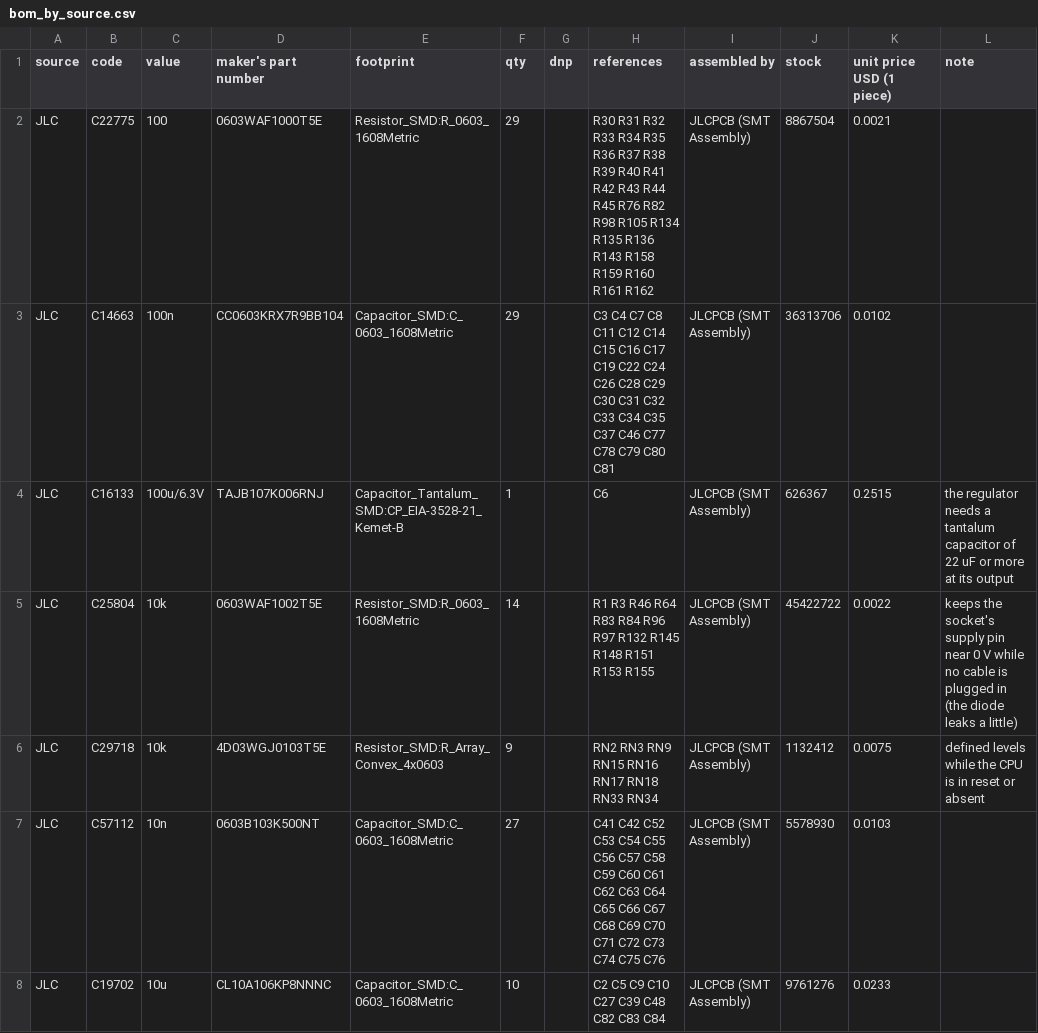
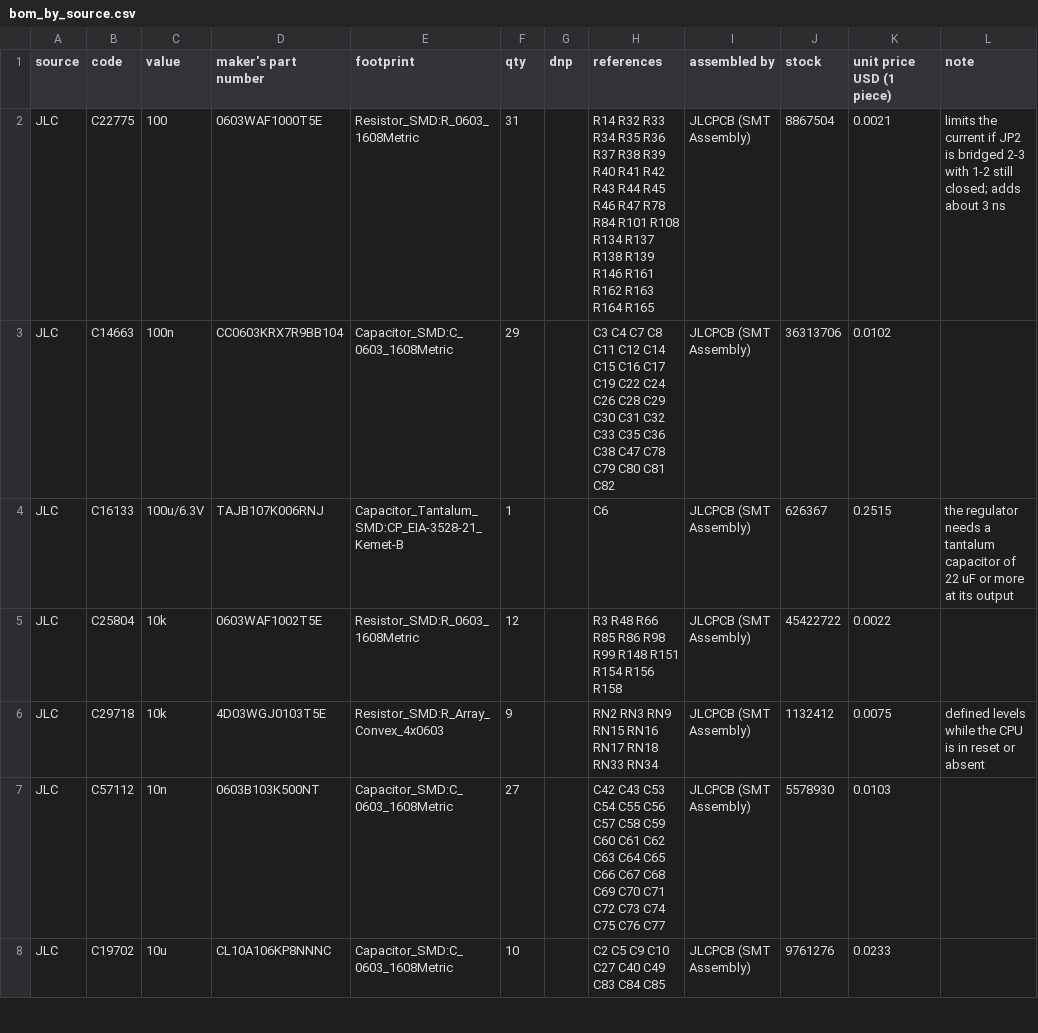
Before and after one commit to ryuquir/lunar-tear, a CSV file: hardware/famicom-jamma/out/bom_by_source.csv, drawn as a sheet; only a part is shown; the diff covers the shown part only.

```diff
--- a/hardware/famicom-jamma/out/bom_by_source.csv
+++ b/hardware/famicom-jamma/out/bom_by_source.csv
@@ -1,8 +1,8 @@
 source,code,value,maker's part number,footprint,qty,dnp,references,assembled by,stock,unit price USD (1 piece),note
-JLC,C22775,100,0603WAF1000T5E,Resistor_SMD:R_0603_1608Metric,29,,R30 R31 R32 R33 R34 R35 R36 R37 R38 R39 R40 R41 R42 R43 R44 R45 R76 R82 R98 R105 R134 R135 R136 R143 R158 R159 R160 R161 R162,JLCPCB (SMT Assembly),8867504,0.0021,
-JLC,C14663,100n,CC0603KRX7R9BB104,Capacitor_SMD:C_0603_1608Metric,29,,C3 C4 C7 C8 C11 C12 C14 C15 C16 C17 C19 C22 C24 C26 C28 C29 C30 C31 C32 C33 C34 C35 C37 C46 C77 C78 C79 C80 C81,JLCPCB (SMT Assembly),36313706,0.0102,
+JLC,C22775,100,0603WAF1000T5E,Resistor_SMD:R_0603_1608Metric,31,,R14 R32 R33 R34 R35 R36 R37 R38 R39 R40 R41 R42 R43 R44 R45 R46 R47 R78 R84 R101 R108 R134 R137 R138 R139 R146 R161 R162 R163 R164 R165,JLCPCB (SMT Assembly),8867504,0.0021,limits the current if JP2 is bridged 2-3 with 1-2 still closed; adds about 3 ns
+JLC,C14663,100n,CC0603KRX7R9BB104,Capacitor_SMD:C_0603_1608Metric,29,,C3 C4 C7 C8 C11 C12 C14 C15 C16 C17 C19 C22 C24 C26 C28 C29 C30 C31 C32 C33 C35 C36 C38 C47 C78 C79 C80 C81 C82,JLCPCB (SMT Assembly),36313706,0.0102,
 JLC,C16133,100u/6.3V,TAJB107K006RNJ,Capacitor_Tantalum_SMD:CP_EIA-3528-21_Kemet-B,1,,C6,JLCPCB (SMT Assembly),626367,0.2515,the regulator needs a tantalum capacitor of 22 uF or more at its output
-JLC,C25804,10k,0603WAF1002T5E,Resistor_SMD:R_0603_1608Metric,14,,R1 R3 R46 R64 R83 R84 R96 R97 R132 R145 R148 R151 R153 R155,JLCPCB (SMT Assembly),45422722,0.0022,keeps the socket's supply pin near 0 V while no cable is plugged in (the diode leaks a little)
+JLC,C25804,10k,0603WAF1002T5E,Resistor_SMD:R_0603_1608Metric,12,,R3 R48 R66 R85 R86 R98 R99 R148 R151 R154 R156 R158,JLCPCB (SMT Assembly),45422722,0.0022,
 JLC,C29718,10k,4D03WGJ0103T5E,Resistor_SMD:R_Array_Convex_4x0603,9,,RN2 RN3 RN9 RN15 RN16 RN17 RN18 RN33 RN34,JLCPCB (SMT Assembly),1132412,0.0075,defined levels while the CPU is in reset or absent
-JLC,C57112,10n,0603B103K500NT,Capacitor_SMD:C_0603_1608Metric,27,,C41 C42 C52 C53 C54 C55 C56 C57 C58 C59 C60 C61 C62 C63 C64 C65 C66 C67 C68 C69 C70 C71 C72 C73 C74 C75 C76,JLCPCB (SMT Assembly),5578930,0.0103,
-JLC,C19702,10u,CL10A106KP8NNNC,Capacitor_SMD:C_0603_1608Metric,10,,C2 C5 C9 C10 C27 C39 C48 C82 C83 C84,JLCPCB (SMT Assembly),9761276,0.0233,
+JLC,C57112,10n,0603B103K500NT,Capacitor_SMD:C_0603_1608Metric,27,,C42 C43 C53 C54 C55 C56 C57 C58 C59 C60 C61 C62 C63 C64 C65 C66 C67 C68 C69 C70 C71 C72 C73 C74 C75 C76 C77,JLCPCB (SMT Assembly),5578930,0.0103,
+JLC,C19702,10u,CL10A106KP8NNNC,Capacitor_SMD:C_0603_1608Metric,10,,C2 C5 C9 C10 C27 C40 C49 C83 C84 C85,JLCPCB (SMT Assembly),9761276,0.0233,
```
Also changed, not shown: 1 removed row and 27 edited cells elsewhere in this file, hardware/famicom-jamma/out/cost_estimate.csv, hardware/famicom-jamma/out/netlist_by_net.csv, 17 other files.
